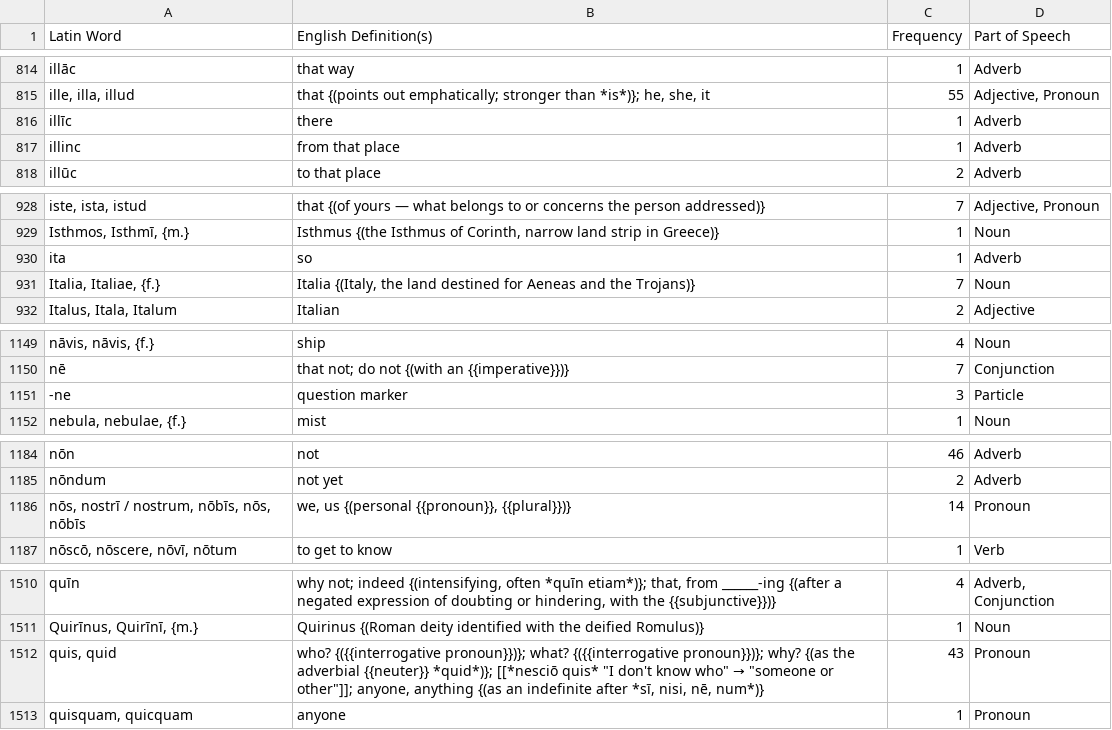
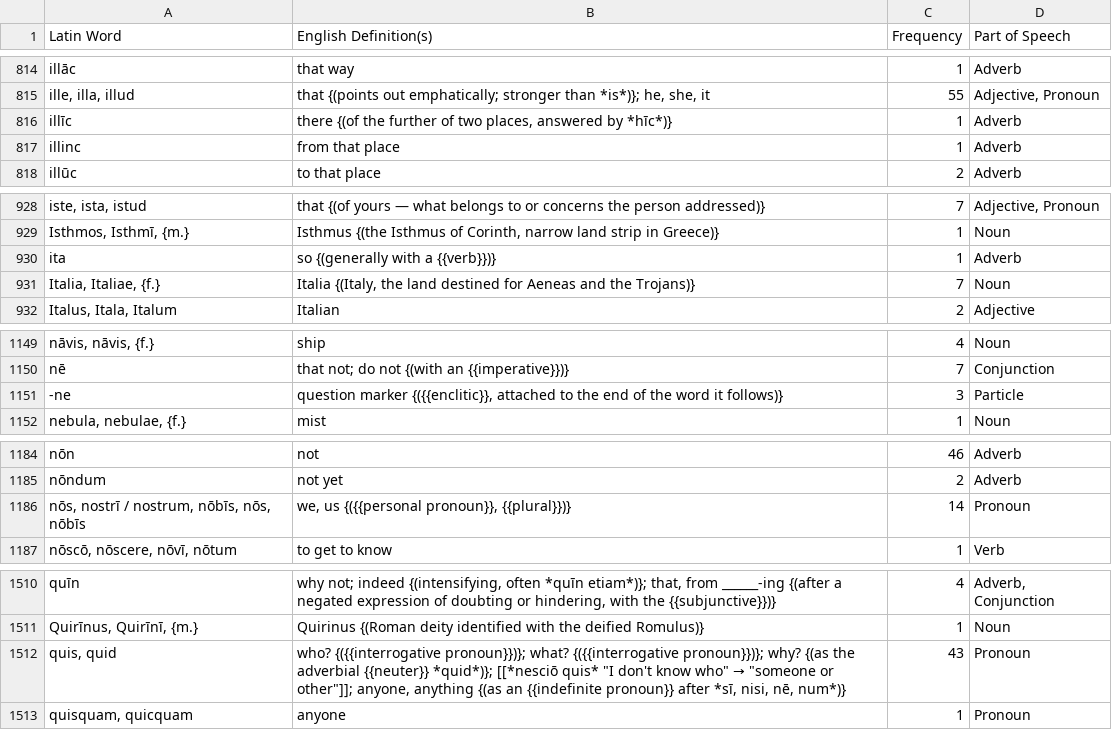
Before and after one commit to samuelshotchkiss-jpg/latindictionary-ece2627, a CSV file: vocabulary.csv, drawn as a sheet; only a part is shown, gaps mark what is left out; the diff covers the shown part only; the diff names each change by its address in the sheet, - before the commit and + after, or states it on an @@ line.

```diff
--- a/vocabulary.csv
+++ b/vocabulary.csv
-B816 (English Definition(s)): there
+B816 (English Definition(s)): there {(of the further of two places, answered by *hīc*)}
-B930 (English Definition(s)): so
+B930 (English Definition(s)): so {(generally with a {{verb}})}
-B1151 (English Definition(s)): question marker
+B1151 (English Definition(s)): question marker {({{enclitic}}, attached to the end of the word it follows)}
-B1186 (English Definition(s)): we, us {(personal {{pronoun}}, {{plural}})}
+B1186 (English Definition(s)): we, us {({{personal pronoun}}, {{plural}})}
-B1512 (English Definition(s)): …{(as an indefinite after *sī,…
+B1512 (English Definition(s)): …{(as an {{indefinite pronoun}} after *sī,…
```
Also changed, not shown: 21 edited cells elsewhere in this file.
